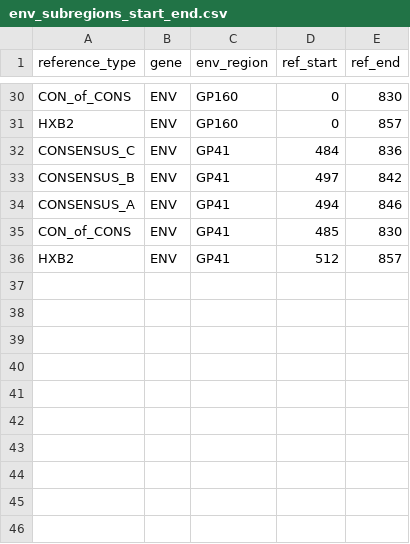
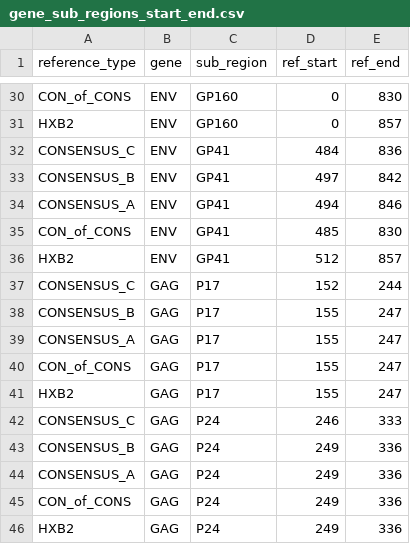
Before and after one commit to ColinAnthony/NGS_processing_pipeline, a CSV file: gene_sub_regions_start_end.csv (was env_subregions_start_end.csv), drawn as a sheet; only a part is shown, gaps mark what is left out; the diff names each change by its address in the sheet, - before the commit and + after, or states it on an @@ line.

```diff
--- a/env_subregions_start_end.csv
+++ b/gene_sub_regions_start_end.csv
-C1: env_region
+C1: sub_region
+row 37: CONSENSUS_C | GAG | P17 | 152 | 244
+row 38: CONSENSUS_B | GAG | P17 | 155 | 247
+row 39: CONSENSUS_A | GAG | P17 | 155 | 247
+row 40: CON_of_CONS | GAG | P17 | 155 | 247
+row 41: HXB2 | GAG | P17 | 155 | 247
+row 42: CONSENSUS_C | GAG | P24 | 246 | 333
+row 43: CONSENSUS_B | GAG | P24 | 249 | 336
+row 44: CONSENSUS_A | GAG | P24 | 249 | 336
+row 45: CON_of_CONS | GAG | P24 | 249 | 336
+row 46: HXB2 | GAG | P24 | 249 | 336
```
Also changed, not shown: HIV_var_cons_regions.csv, 2 other files.
